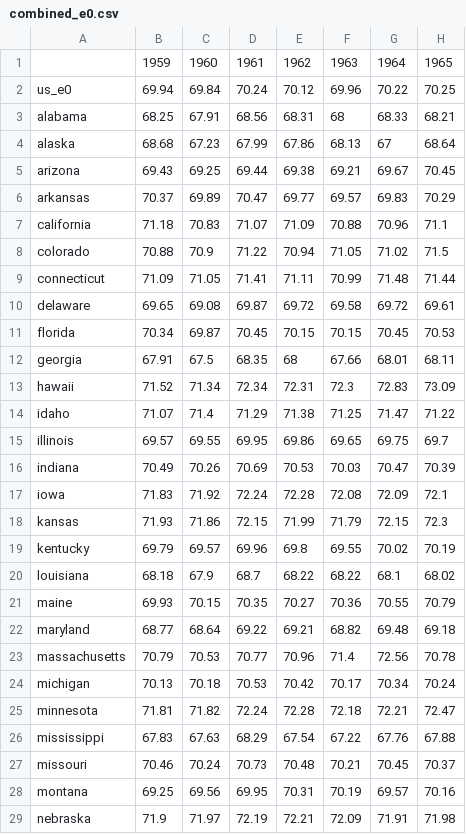
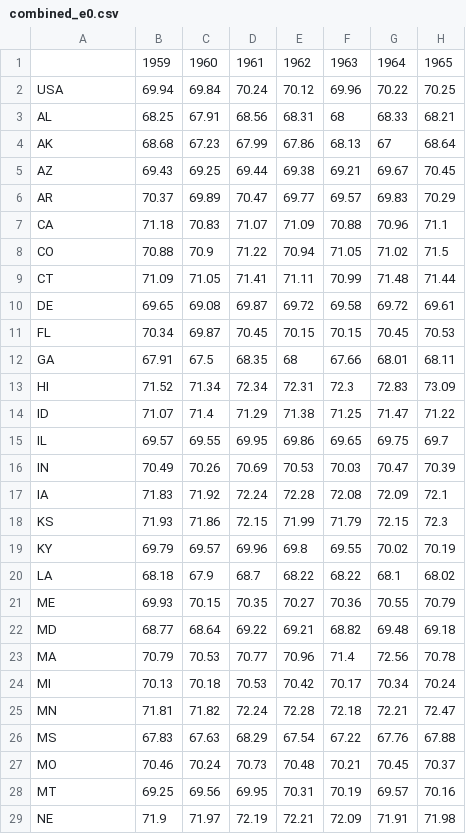
Before and after one commit to paigenpark/us-mortality, a CSV file: data/combined_e0.csv, drawn as a sheet; only a part is shown; the diff covers the shown part only; the diff names each change by its address in the sheet, - before the commit and + after, or states it on an @@ line.

```diff
--- a/data/combined_e0.csv
+++ b/data/combined_e0.csv
-A2: us_e0
+A2: USA
-A3: alabama
+A3: AL
-A4: alaska
+A4: AK
-A5: arizona
+A5: AZ
-A6: arkansas
+A6: AR
-A7: california
+A7: CA
-A8: colorado
+A8: CO
-A9: connecticut
+A9: CT
-A10: delaware
+A10: DE
-A11: florida
+A11: FL
-A12: georgia
+A12: GA
-A13: hawaii
+A13: HI
-A14: idaho
+A14: ID
-A15: illinois
+A15: IL
-A16: indiana
+A16: IN
-A17: iowa
+A17: IA
-A18: kansas
+A18: KS
-A19: kentucky
+A19: KY
-A20: louisiana
+A20: LA
-A21: maine
+A21: ME
-A22: maryland
+A22: MD
-A23: massachusetts
+A23: MA
-A24: michigan
+A24: MI
-A25: minnesota
+A25: MN
-A26: mississippi
+A26: MS
-A27: missouri
+A27: MO
-A28: montana
+A28: MT
-A29: nebraska
+A29: NE
```
Also changed, not shown: 23 edited cells elsewhere in this file, 57 other files.
